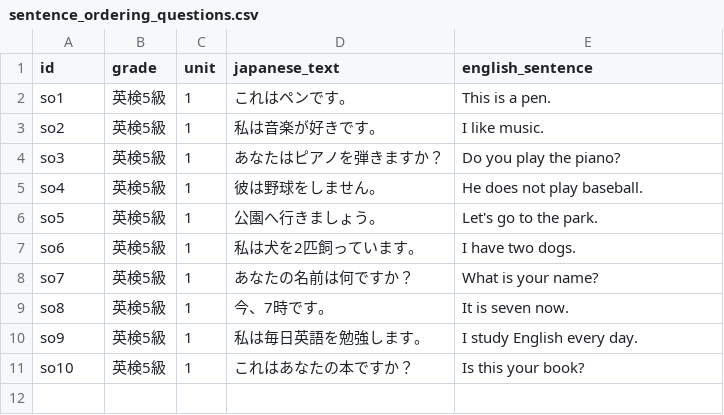
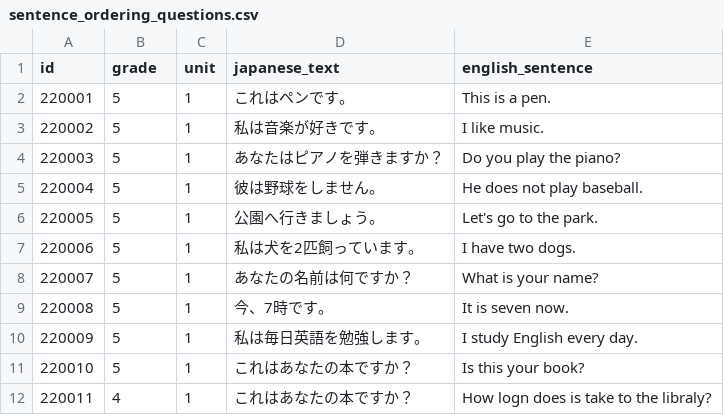
Before and after one commit to satoshimatsui2-cpu/StudyLockApp, a CSV file: app/src/main/res/raw/sentence_ordering_questions.csv, drawn as a sheet.

```diff
--- a/app/src/main/res/raw/sentence_ordering_questions.csv
+++ b/app/src/main/res/raw/sentence_ordering_questions.csv
@@ -1,11 +1,12 @@
 id,grade,unit,japanese_text,english_sentence
-so1,英検5級,1,これはペンです。,This is a pen.
-so2,英検5級,1,私は音楽が好きです。,I like music.
-so3,英検5級,1,あなたはピアノを弾きますか？,Do you play the piano?
-so4,英検5級,1,彼は野球をしません。,He does not play baseball.
-so5,英検5級,1,公園へ行きましょう。,Let's go to the park.
-so6,英検5級,1,私は犬を2匹飼っています。,I have two dogs.
-so7,英検5級,1,あなたの名前は何ですか？,What is your name?
-so8,英検5級,1,今、7時です。,It is seven now.
-so9,英検5級,1,私は毎日英語を勉強します。,I study English every day.
-so10,英検5級,1,これはあなたの本ですか？,Is this your book?
+220001,5,1,これはペンです。,This is a pen.
+220002,5,1,私は音楽が好きです。,I like music.
+220003,5,1,あなたはピアノを弾きますか？,Do you play the piano?
+220004,5,1,彼は野球をしません。,He does not play baseball.
+220005,5,1,公園へ行きましょう。,Let's go to the park.
+220006,5,1,私は犬を2匹飼っています。,I have two dogs.
+220007,5,1,あなたの名前は何ですか？,What is your name?
+220008,5,1,今、7時です。,It is seven now.
+220009,5,1,私は毎日英語を勉強します。,I study English every day.
+220010,5,1,これはあなたの本ですか？,Is this your book?
+220011,4,1,これはあなたの本ですか？,How logn does is take to the libraly?
```
Also changed, not shown: 1 other file.
